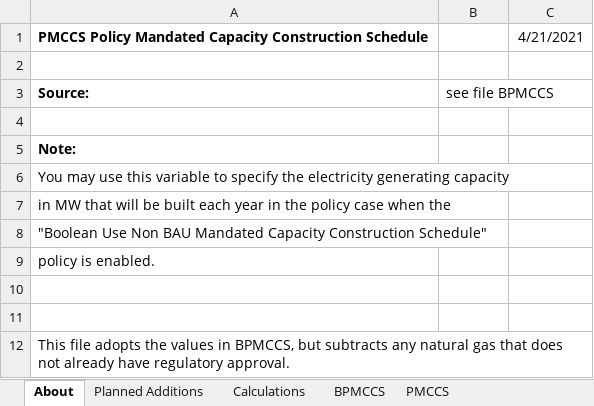
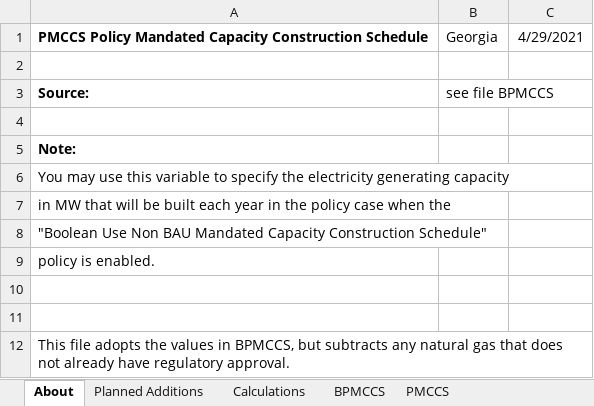
Before and after one commit to EnergyInnovation/eps-georgia, an Excel workbook: InputData/elec/PMCCS/Pol Mandated Cap Const Sched.xlsx, sheet About, drawn as a sheet; values as stored, in another font and other column widths than the file's, no borders; the diff names each change by its address in the sheet, - before the commit and + after, or states it on an @@ line.

```diff
--- a/InputData/elec/PMCCS/Pol Mandated Cap Const Sched.xlsx (sheet About)
+++ b/InputData/elec/PMCCS/Pol Mandated Cap Const Sched.xlsx (sheet About)
-B1: (empty)
+B1: Georgia
-C1: 4/21/2021
+C1: 4/29/2021
```
Also changed, not shown: sheet PMCCS, formulas that keep their value, 1 other file.
